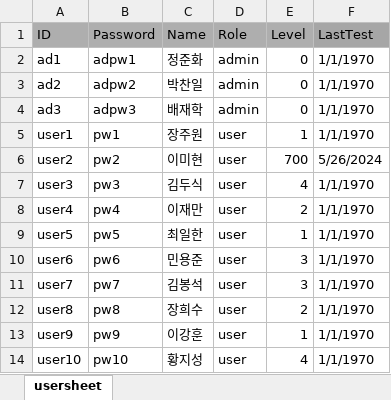
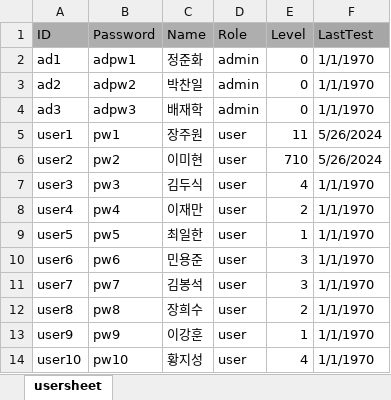
Before and after one commit to OnlyCarrot/Eng_dic, an Excel workbook: main/DB/UserList.xlsx, sheet usersheet, drawn as a sheet; values as stored, in another font and other column widths than the file's, no borders; the diff names each change by its address in the sheet, - before the commit and + after, or states it on an @@ line.

Commit message:
daily test level 조정

```diff
--- a/main/DB/UserList.xlsx (sheet usersheet)
+++ b/main/DB/UserList.xlsx (sheet usersheet)
-E5 (Level): 1
+E5 (Level): 11
-F5 (LastTest): 1/1/1970
+F5 (LastTest): 5/26/2024
-E6 (Level): 700
+E6 (Level): 710
```
Also changed, not shown: 4 other files.
